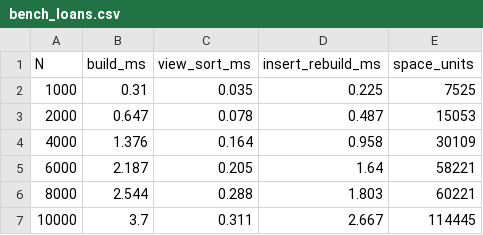
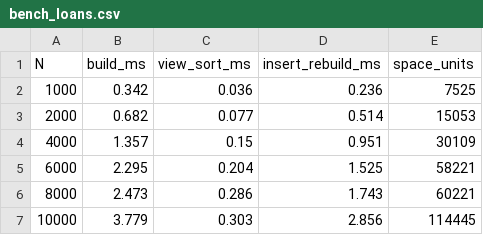
Before and after one commit to Rasvanth28/FinCalc-DSA, a CSV file: data/bench_loans.csv, drawn as a sheet.

```diff
--- a/data/bench_loans.csv
+++ b/data/bench_loans.csv
@@ -1,7 +1,7 @@
 N,build_ms,view_sort_ms,insert_rebuild_ms,space_units
-1000,0.31,0.035,0.225,7525
-2000,0.647,0.078,0.487,15053
-4000,1.376,0.164,0.958,30109
-6000,2.187,0.205,1.64,58221
-8000,2.544,0.288,1.803,60221
-10000,3.7,0.311,2.667,114445
+1000,0.342,0.036,0.236,7525
+2000,0.682,0.077,0.514,15053
+4000,1.357,0.15,0.951,30109
+6000,2.295,0.204,1.525,58221
+8000,2.473,0.286,1.743,60221
+10000,3.779,0.303,2.856,114445
```
Also changed, not shown: data/bench_credits.csv, data/bench_deposits.csv, 7 other files.
